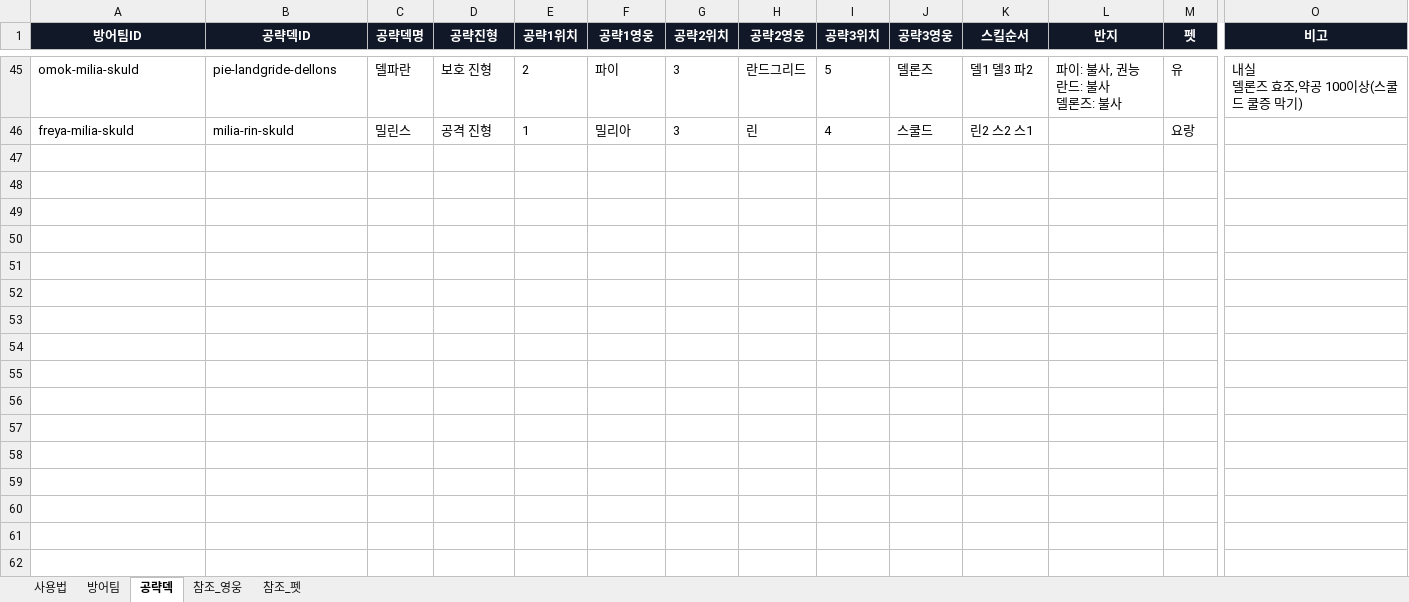
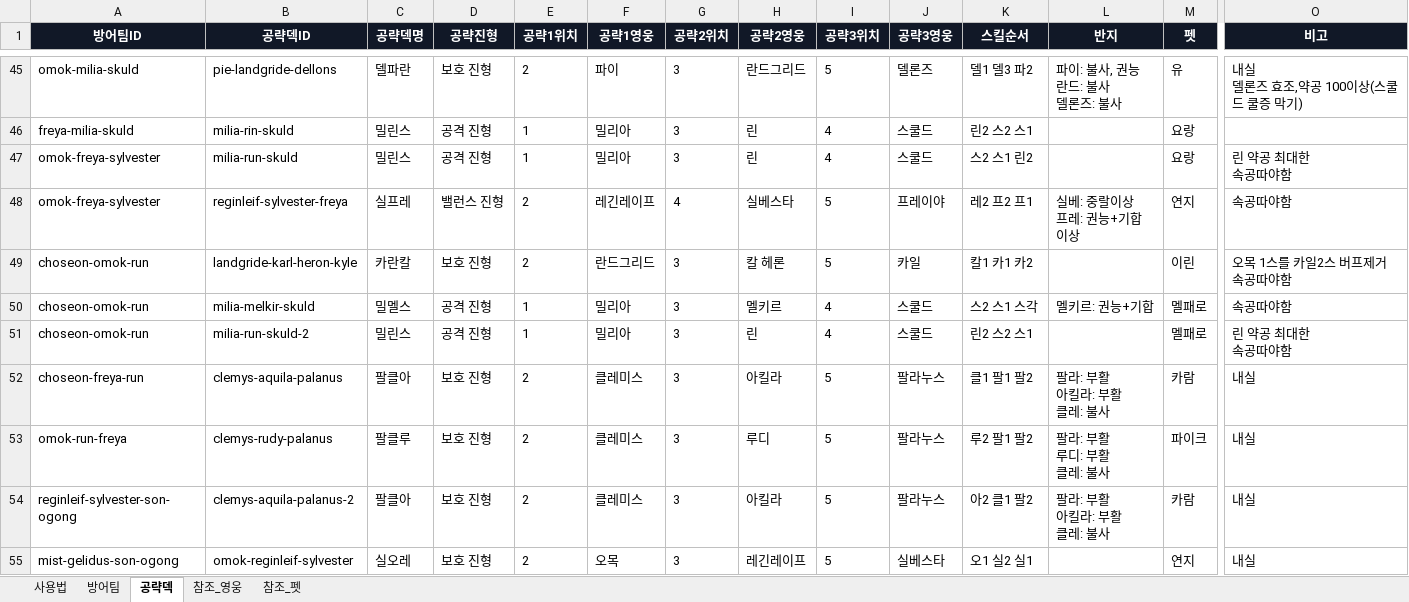
Before and after one commit to sucheon94/seven_knights, an Excel workbook: seven-knights-counter-app/counter-template.xlsx, sheet 공략덱, drawn as a sheet; only a part is shown, gaps mark what is left out; values as stored, in another font and other column widths than the file's, no borders; rows hold the shown columns only; ↵ is a line break in a cell; the diff names each change by its address in the sheet, - before the commit and + after, or states it on an @@ line.

```diff
--- a/seven-knights-counter-app/counter-template.xlsx (sheet 공략덱)
+++ b/seven-knights-counter-app/counter-template.xlsx (sheet 공략덱)
+row 47: omok-freya-sylvester | milia-run-skuld | 밀린스 | 공격 진형 | 1 | 밀리아 | 3 | 린 | 4 | 스쿨드 | 스2 스1 린2 |  | 요랑 | 린 약공 최대한 ↵ 속공따야함
+row 48: omok-freya-sylvester | reginleif-sylvester-freya | 실프레 | 밸런스 진형 | 2 | 레긴레이프 | 4 | 실베스타 | 5 | 프레이야 | 레2 프2 프1 | 실베: 중랄이상 ↵ 프레: 권능+기합 이상 | 연지 | 속공따야함
+row 49: choseon-omok-run | landgride-karl-heron-kyle | 카란칼 | 보호 진형 | 2 | 란드그리드 | 3 | 칼 헤론 | 5 | 카일 | 칼1 카1 카2 |  | 이린 | 오목 1스를 카일2스 버프제거 ↵ 속공따야함
+row 50: choseon-omok-run | milia-melkir-skuld | 밀멜스 | 공격 진형 | 1 | 밀리아 | 3 | 멜키르 | 4 | 스쿨드 | 스2 스1 스각 | 멜키르: 권능+기합 | 멜패로 | 속공따야함
+row 51: choseon-omok-run | milia-run-skuld-2 | 밀린스 | 공격 진형 | 1 | 밀리아 | 3 | 린 | 4 | 스쿨드 | 린2 스2 스1 |  | 멜패로 | 린 약공 최대한 ↵ 속공따야함
+row 52: choseon-freya-run | clemys-aquila-palanus | 팔클아 | 보호 진형 | 2 | 클레미스 | 3 | 아킬라 | 5 | 팔라누스 | 클1 팔1 팔2 | 팔라: 부활 ↵ 아킬라: 부활 ↵ 클레: 불사 | 카람 | 내실
+row 53: omok-run-freya | clemys-rudy-palanus | 팔클루 | 보호 진형 | 2 | 클레미스 | 3 | 루디 | 5 | 팔라누스 | 루2 팔1 팔2 | 팔라: 부활 ↵ 루디: 부활 ↵ 클레: 불사 | 파이크 | 내실
+row 54: reginleif-sylvester-son-ogong | clemys-aquila-palanus-2 | 팔클아 | 보호 진형 | 2 | 클레미스 | 3 | 아킬라 | 5 | 팔라누스 | 아2 클1 팔2 | 팔라: 부활 ↵ 아킬라: 부활 ↵ 클레: 불사 | 카람 | 내실
+row 55: mist-gelidus-son-ogong | omok-reginleif-sylvester | 실오레 | 보호 진형 | 2 | 오목 | 3 | 레긴레이프 | 5 | 실베스타 | 오1 실2 실1 |  | 연지 | 내실
```
Also changed, not shown: sheet 방어팀, 1 other file.
